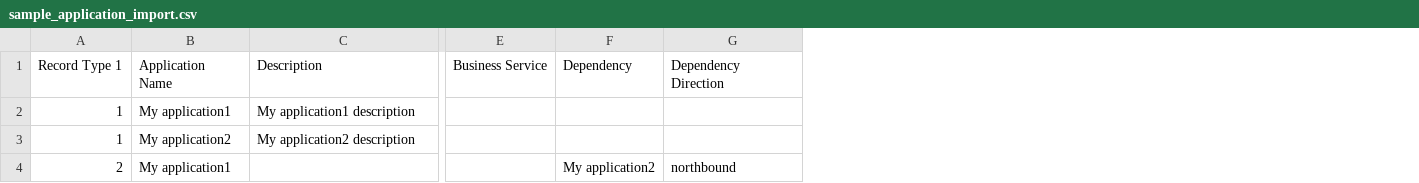
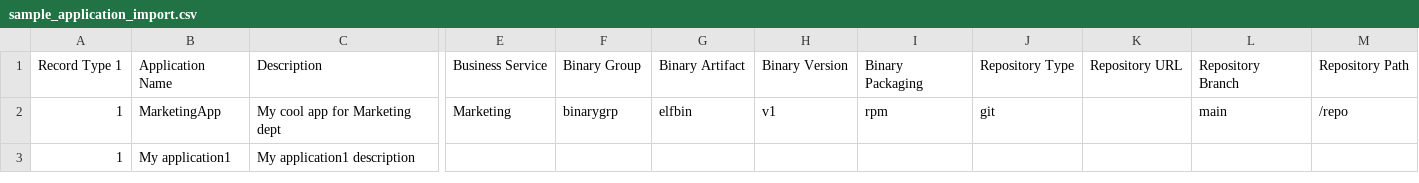
Before and after one commit to konveyor/tackle2-ui, a CSV file: pkg/client/public/sample_application_import.csv, drawn as a sheet; only a part is shown, gaps mark what is left out; removed rows and columns are numbered as before the commit, all else as after; rows hold the shown columns only; the diff names each change by its address in the sheet, - before the commit and + after, or states it on an @@ line.

Commit message:
Update Import CSV sample file
Updating CSV sample import file with changes introduced in https://github.com/konveyor/tackle2-hub/pull/74

```diff
--- a/pkg/client/public/sample_application_import.csv
+++ b/pkg/client/public/sample_application_import.csv
-column F, row 1: Dependency
-column G, row 1: Dependency Direction
+column F, row 1: Binary Group
+column G, row 1: Binary Artifact
+column H, row 1: Binary Version
+column I, row 1: Binary Packaging
+column J, row 1: Repository Type
+column K, row 1: Repository URL
+column L, row 1: Repository Branch
+column M, row 1: Repository Path
+row 2: 1 | MarketingApp | My cool app for Marketing dept | Marketing | binarygrp | elfbin | v1 | rpm | git |  | main | /repo
-row 3: 1 | My application2 | My application2 description
-row 4: 2 | My application1 |  |  | My application2 | northbound
```
